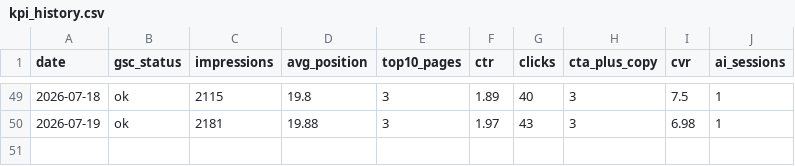
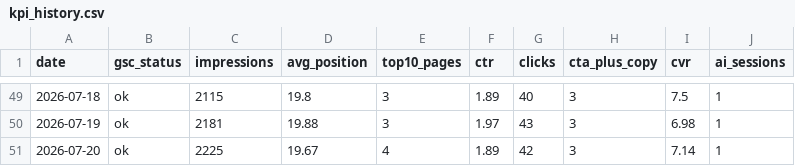
Before and after one commit to smkrrry-blip/sellersprite-lp-, a CSV file: kpi_history.csv, drawn as a sheet; only a part is shown, gaps mark what is left out.

Commit message:
chore: update dashboard data 2026-07-20

```diff
--- a/kpi_history.csv
+++ b/kpi_history.csv
@@ -50 +50,2 @@ date,gsc_status,impressions,avg_position,top10_pages,ctr,clicks,cta_plus_copy,cv
 2026-07-19,ok,2181,19.88,3,1.97,43,3,6.98,1
+2026-07-20,ok,2225,19.67,4,1.89,42,3,7.14,1
```
Also changed, not shown: 1 other file.
